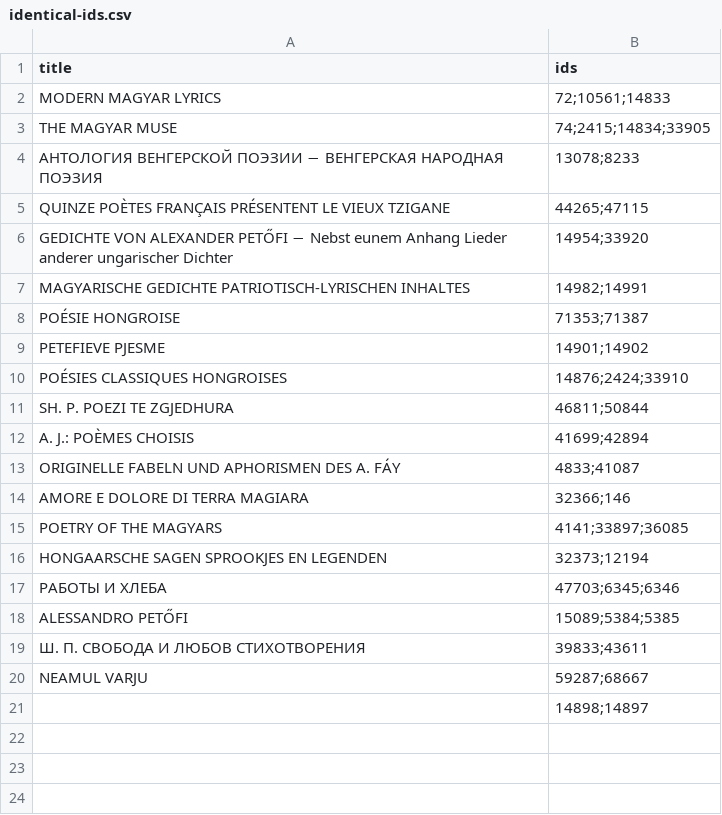
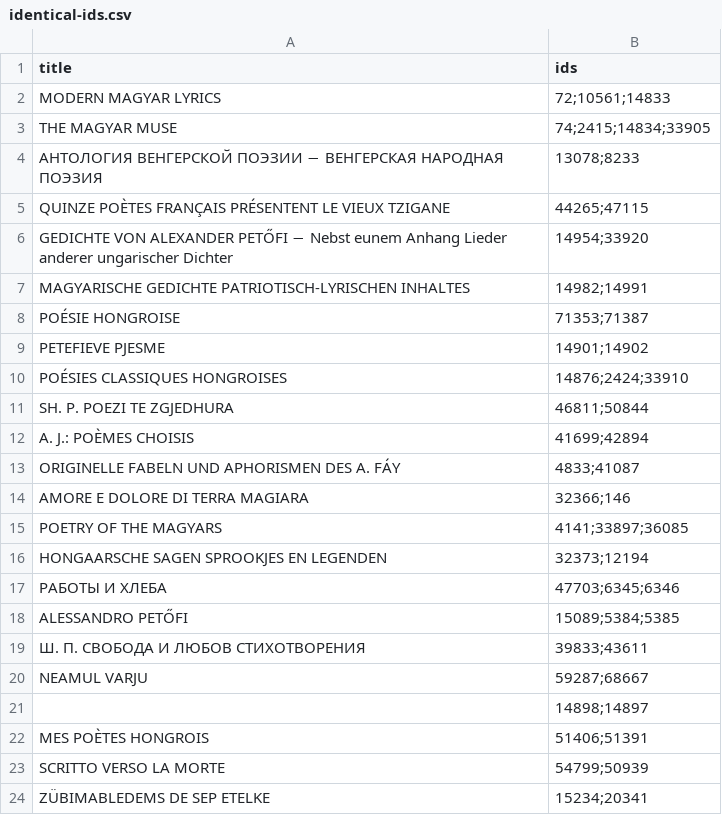
Before and after one commit to pkiraly/patterns-of-translations, a CSV file: data_raw/identical-ids.csv, drawn as a sheet.

```diff
--- a/data_raw/identical-ids.csv
+++ b/data_raw/identical-ids.csv
@@ -21 +21,4 @@ title,ids
 "",14898;14897
+"MES POÈTES HONGROIS",51406;51391
+"SCRITTO VERSO LA MORTE",54799;50939
+"ZÜBIMABLEDEMS DE SEP ETELKE",15234;20341
```
Also changed, not shown: 2 other files.
